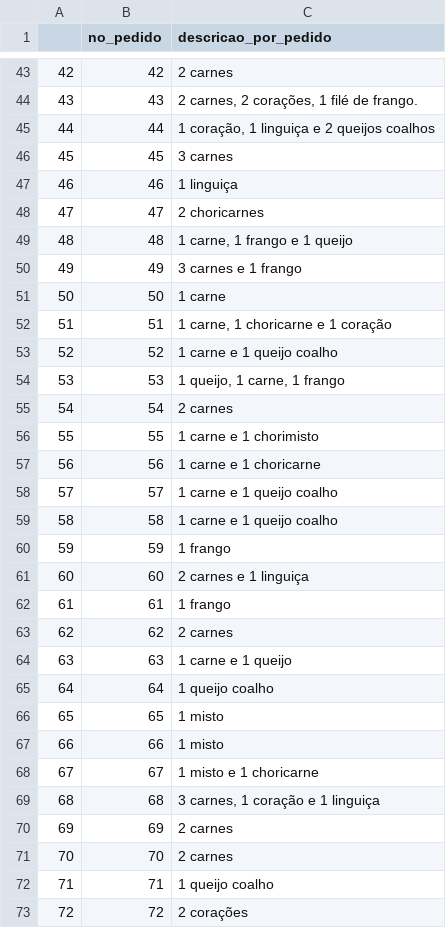
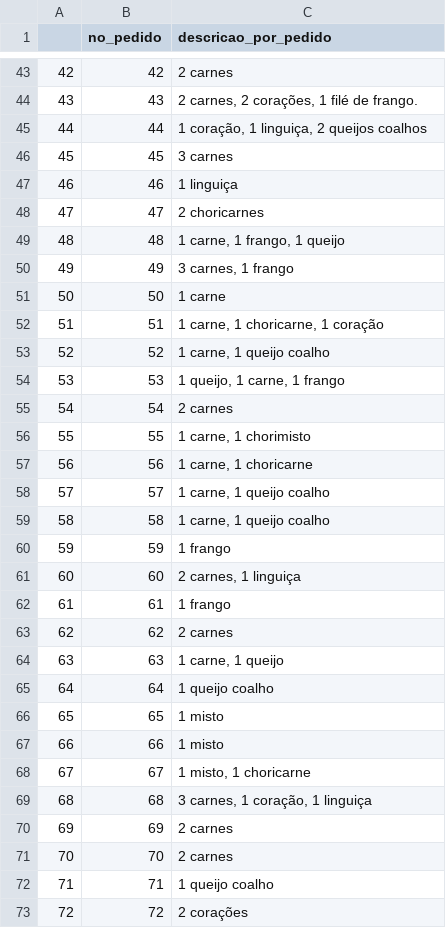
Before and after one commit to BaruqueRodrigues/Curso-de-R, a CSV file: dados/pedidos.csv, drawn as a sheet; only a part is shown, gaps mark what is left out; the diff covers the shown part only.

Commit message:
add dataset

```diff
--- a/dados/pedidos.csv
+++ b/dados/pedidos.csv
@@ -44,3 +44,3 @@
 "43",43,"2 carnes, 2 corações, 1 filé de frango."
-"44",44,"1 coração, 1 linguiça e 2 queijos coalhos"
+"44",44,"1 coração, 1 linguiça, 2 queijos coalhos"
 "45",45,"3 carnes"
@@ -48,18 +48,18 @@
 "47",47,"2 choricarnes"
-"48",48,"1 carne, 1 frango e 1 queijo"
-"49",49,"3 carnes e 1 frango"
+"48",48,"1 carne, 1 frango, 1 queijo"
+"49",49,"3 carnes, 1 frango"
 "50",50,"1 carne"
-"51",51,"1 carne, 1 choricarne e 1 coração"
-"52",52,"1 carne e 1 queijo coalho"
+"51",51,"1 carne, 1 choricarne, 1 coração"
+"52",52,"1 carne, 1 queijo coalho"
 "53",53,"1 queijo, 1 carne, 1 frango"
 "54",54,"2 carnes"
-"55",55,"1 carne e 1 chorimisto"
-"56",56,"1 carne e 1 choricarne"
-"57",57,"1 carne e 1 queijo coalho"
-"58",58,"1 carne e 1 queijo coalho"
+"55",55,"1 carne, 1 chorimisto"
+"56",56,"1 carne, 1 choricarne"
+"57",57,"1 carne, 1 queijo coalho"
+"58",58,"1 carne, 1 queijo coalho"
 "59",59,"1 frango"
-"60",60,"2 carnes e 1 linguiça"
+"60",60,"2 carnes, 1 linguiça"
 "61",61,"1 frango"
 "62",62,"2 carnes"
-"63",63,"1 carne e 1 queijo"
+"63",63,"1 carne, 1 queijo"
 "64",64,"1 queijo coalho"
@@ -67,4 +67,4 @@
 "66",66,"1 misto"
-"67",67,"1 misto e 1 choricarne"
-"68",68,"3 carnes, 1 coração e 1 linguiça"
+"67",67,"1 misto, 1 choricarne"
+"68",68,"3 carnes, 1 coração, 1 linguiça"
 "69",69,"2 carnes"
```
Also changed, not shown: 38 edited cells elsewhere in this file.
